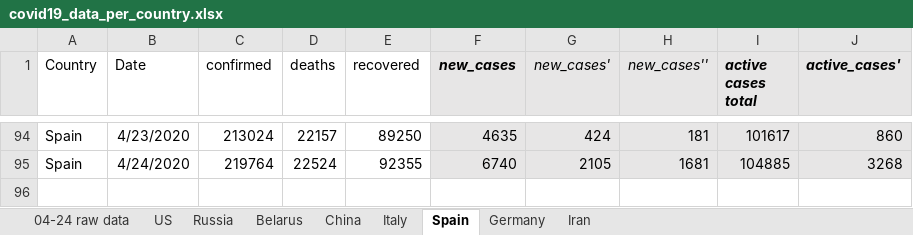
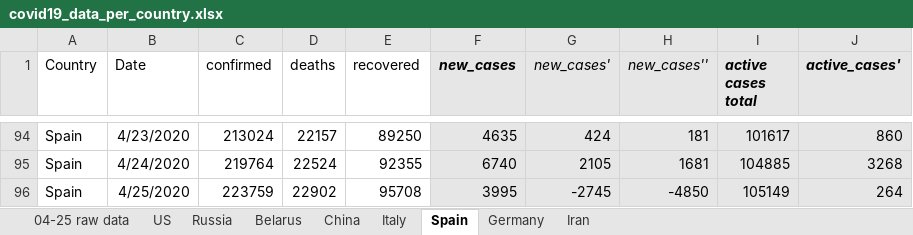
Before and after one commit to ikopyl/COVID-19_Daily_Stats, an Excel workbook: data_analysis_excel/covid19_data_per_country.xlsx, sheet Spain, drawn as a sheet; only a part is shown, gaps mark what is left out; values as stored, in another font and other column widths than the file's, no borders; charts and pictures not drawn; the diff names each change by its address in the sheet, - before the commit and + after, or states it on an @@ line.

```diff
--- a/data_analysis_excel/covid19_data_per_country.xlsx (sheet Spain)
+++ b/data_analysis_excel/covid19_data_per_country.xlsx (sheet Spain)
-sheet tab: 04-24 raw data
+sheet tab: 04-25 raw data
+row 96: Spain | 4/25/2020 | 223759 | 22902 | 95708 | 3995 | -2745 | -4850 | 105149 | 264
```
Also changed, not shown: sheet Belarus, sheet Russia, sheet Germany, sheet US, sheet Iran, sheet Italy, 1 more sheet, charts or pictures, 1 other file.
